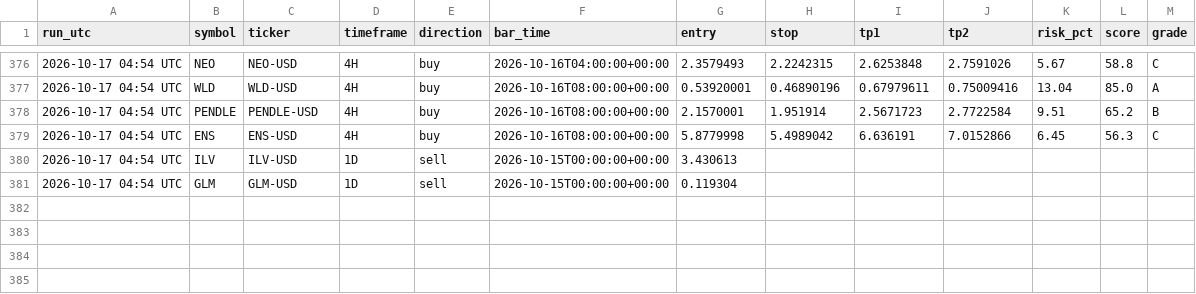
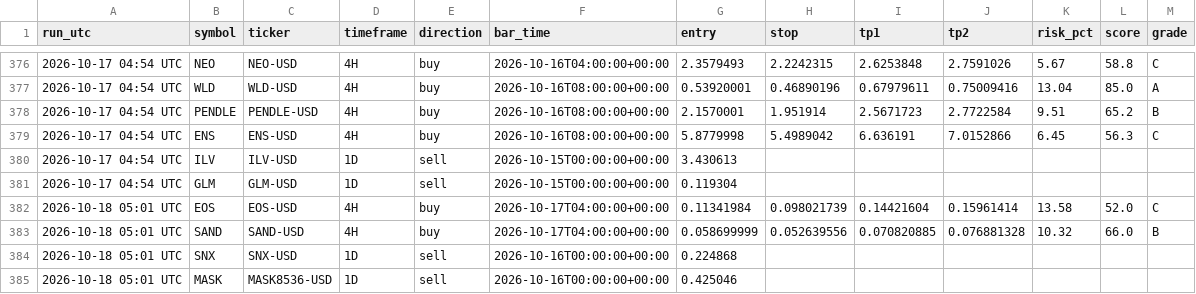
Before and after one commit to jaggadhruv/supertrend-crypto-scanner, a CSV file: data/signal_log.csv, drawn as a sheet; only a part is shown, gaps mark what is left out.

```diff
--- a/data/signal_log.csv
+++ b/data/signal_log.csv
@@ -381 +381,5 @@ run_utc,symbol,ticker,timeframe,direction,bar_time,entry,stop,tp1,tp2,risk_pct,s
 2026-10-17 04:54 UTC,GLM,GLM-USD,1D,sell,2026-10-15T00:00:00+00:00,0.119304,,,,,,
+2026-10-18 05:01 UTC,EOS,EOS-USD,4H,buy,2026-10-17T04:00:00+00:00,0.11341984,0.098021739,0.14421604,0.15961414,13.58,52.0,C
+2026-10-18 05:01 UTC,SAND,SAND-USD,4H,buy,2026-10-17T04:00:00+00:00,0.058699999,0.052639556,0.070820885,0.076881328,10.32,66.0,B
+2026-10-18 05:01 UTC,SNX,SNX-USD,1D,sell,2026-10-16T00:00:00+00:00,0.224868,,,,,,
+2026-10-18 05:01 UTC,MASK,MASK8536-USD,1D,sell,2026-10-16T00:00:00+00:00,0.425046,,,,,,
```
Also changed, not shown: 5 other files.
